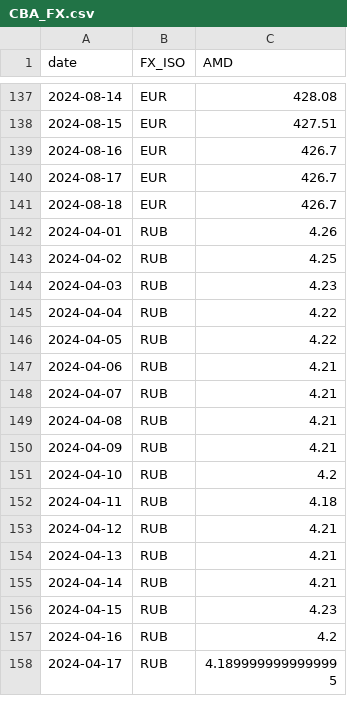
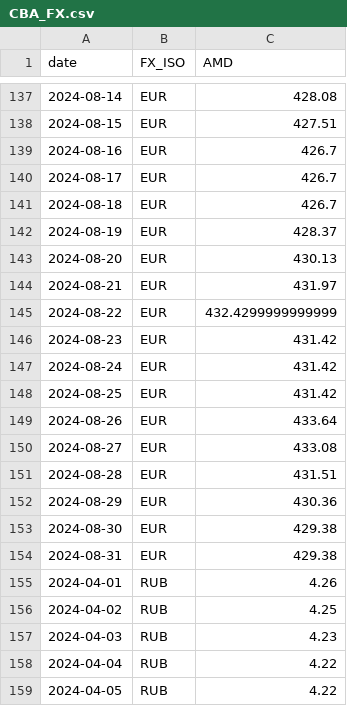
Before and after one commit to tavad/tvyal_newsletter, a CSV file: 2024/2024_07_26_cooperation/CBA_FX.csv, drawn as a sheet; only a part is shown, gaps mark what is left out; the shorter side is filled out with more unchanged rows; the diff covers the shown part only; the diff names each change by its address in the sheet, - before the commit and + after, or states it on an @@ line.

```diff
--- a/2024/2024_07_26_cooperation/CBA_FX.csv
+++ b/2024/2024_07_26_cooperation/CBA_FX.csv
+row 142: 2024-08-19 | EUR | 428.37
+row 143: 2024-08-20 | EUR | 430.13
+row 144: 2024-08-21 | EUR | 431.97
+row 145: 2024-08-22 | EUR | 432.4299999999999
+row 146: 2024-08-23 | EUR | 431.42
+row 147: 2024-08-24 | EUR | 431.42
+row 148: 2024-08-25 | EUR | 431.42
+row 149: 2024-08-26 | EUR | 433.64
+row 150: 2024-08-27 | EUR | 433.08
+row 151: 2024-08-28 | EUR | 431.51
+row 152: 2024-08-29 | EUR | 430.36
+row 153: 2024-08-30 | EUR | 429.38
+row 154: 2024-08-31 | EUR | 429.38
```
Also changed, not shown: 26 added rows elsewhere in this file, 3 other files.
